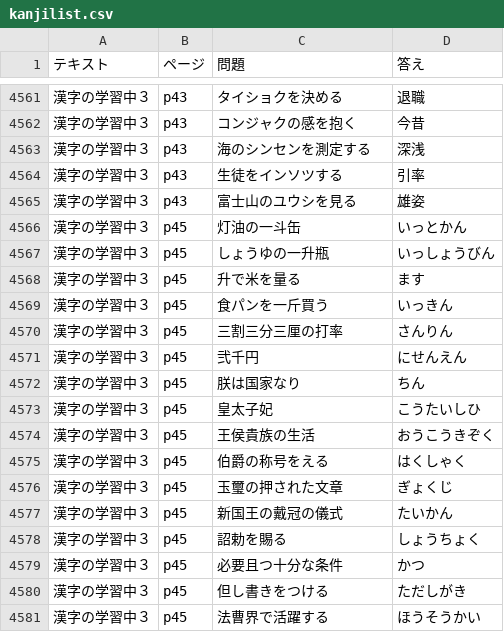
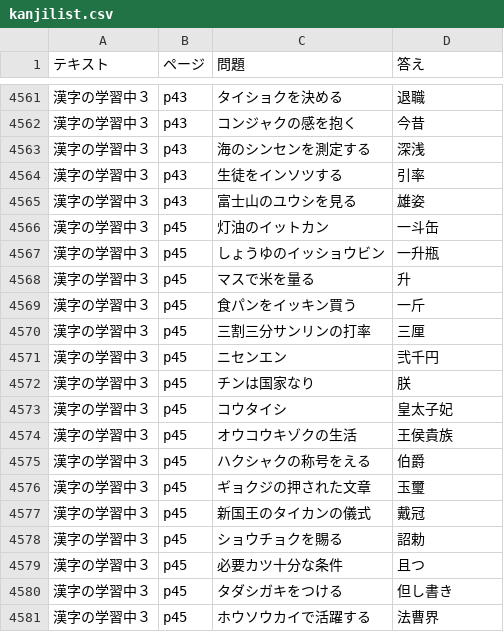
Before and after one commit to kohiramotonetz-create/student-app, a CSV file: public/kanjilist.csv, drawn as a sheet; only a part is shown, gaps mark what is left out; the diff covers the shown part only.

```diff
--- a/public/kanjilist.csv
+++ b/public/kanjilist.csv
@@ -4565,17 +4565,17 @@
 漢字の学習中３,p43,富士山のユウシを見る,雄姿
-漢字の学習中３,p45,灯油の一斗缶,いっとかん
-漢字の学習中３,p45,しょうゆの一升瓶,いっしょうびん
-漢字の学習中３,p45,升で米を量る,ます
-漢字の学習中３,p45,食パンを一斤買う,いっきん
-漢字の学習中３,p45,三割三分三厘の打率,さんりん
-漢字の学習中３,p45,弐千円,にせんえん
-漢字の学習中３,p45,朕は国家なり,ちん
-漢字の学習中３,p45,皇太子妃,こうたいしひ
-漢字の学習中３,p45,王侯貴族の生活,おうこうきぞく
-漢字の学習中３,p45,伯爵の称号をえる,はくしゃく
-漢字の学習中３,p45,玉璽の押された文章,ぎょくじ
-漢字の学習中３,p45,新国王の戴冠の儀式,たいかん
-漢字の学習中３,p45,詔勅を賜る,しょうちょく
-漢字の学習中３,p45,必要且つ十分な条件,かつ
-漢字の学習中３,p45,但し書きをつける,ただしがき
-漢字の学習中３,p45,法曹界で活躍する,ほうそうかい
+漢字の学習中３,p45,灯油のイットカン,一斗缶
+漢字の学習中３,p45,しょうゆのイッショウビン,一升瓶
+漢字の学習中３,p45,マスで米を量る,升
+漢字の学習中３,p45,食パンをイッキン買う,一斤
+漢字の学習中３,p45,三割三分サンリンの打率,三厘
+漢字の学習中３,p45,ニセンエン,弐千円
+漢字の学習中３,p45,チンは国家なり,朕
+漢字の学習中３,p45,コウタイシ,皇太子妃
+漢字の学習中３,p45,オウコウキゾクの生活,王侯貴族
+漢字の学習中３,p45,ハクシャクの称号をえる,伯爵
+漢字の学習中３,p45,ギョクジの押された文章,玉璽
+漢字の学習中３,p45,新国王のタイカンの儀式,戴冠
+漢字の学習中３,p45,ショウチョクを賜る,詔勅
+漢字の学習中３,p45,必要カツ十分な条件,且つ
+漢字の学習中３,p45,タダシガキをつける,但し書き
+漢字の学習中３,p45,ホウソウカイで活躍する,法曹界
```
Also changed, not shown: 116 edited cells elsewhere in this file, 1 other file.
